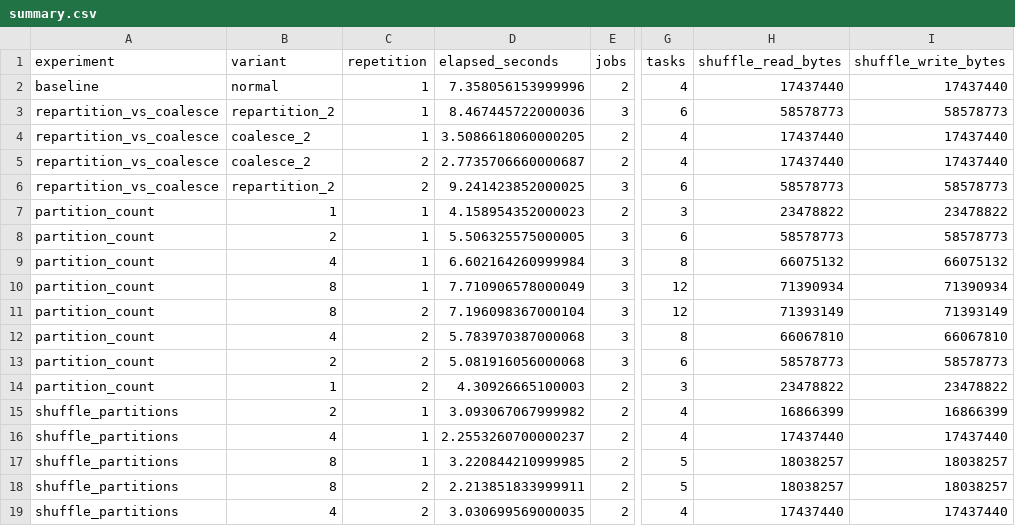
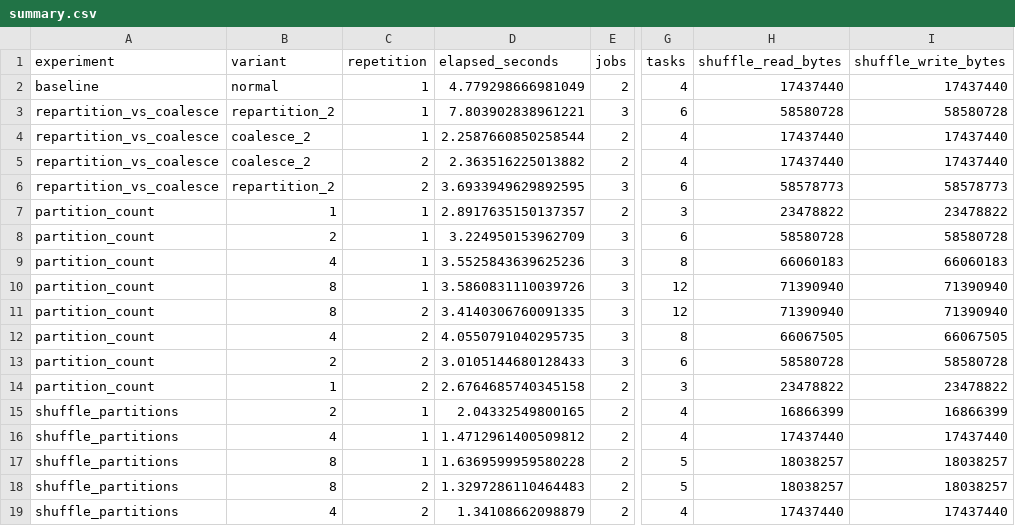
Before and after one commit to tonydada11/airline-delay-analytics, a CSV file: artifacts/performance/m9/summary.csv, drawn as a sheet; only a part is shown, gaps mark what is left out; the diff covers the shown part only; the diff names each change by its address in the sheet, - before the commit and + after, or states it on an @@ line.

```diff
--- a/artifacts/performance/m9/summary.csv
+++ b/artifacts/performance/m9/summary.csv
-D2 (elapsed_seconds): 7.358056153999996
+D2 (elapsed_seconds): 4.779298666981049
-D3 (elapsed_seconds): 8.467445722000036
+D3 (elapsed_seconds): 7.803902838961221
-H3 (shuffle_read_bytes): 58578773
+H3 (shuffle_read_bytes): 58580728
-I3 (shuffle_write_bytes): 58578773
+I3 (shuffle_write_bytes): 58580728
-D4 (elapsed_seconds): 3.5086618060000205
+D4 (elapsed_seconds): 2.2587660850258544
-D5 (elapsed_seconds): 2.7735706660000687
+D5 (elapsed_seconds): 2.363516225013882
-D6 (elapsed_seconds): 9.241423852000025
+D6 (elapsed_seconds): 3.6933949629892595
-D7 (elapsed_seconds): 4.158954352000023
+D7 (elapsed_seconds): 2.8917635150137357
-D8 (elapsed_seconds): 5.506325575000005
+D8 (elapsed_seconds): 3.224950153962709
-H8 (shuffle_read_bytes): 58578773
+H8 (shuffle_read_bytes): 58580728
-I8 (shuffle_write_bytes): 58578773
+I8 (shuffle_write_bytes): 58580728
-D9 (elapsed_seconds): 6.602164260999984
+D9 (elapsed_seconds): 3.5525843639625236
-H9 (shuffle_read_bytes): 66075132
+H9 (shuffle_read_bytes): 66060183
-I9 (shuffle_write_bytes): 66075132
+I9 (shuffle_write_bytes): 66060183
-D10 (elapsed_seconds): 7.710906578000049
+D10 (elapsed_seconds): 3.5860831110039726
-H10 (shuffle_read_bytes): 71390934
+H10 (shuffle_read_bytes): 71390940
-I10 (shuffle_write_bytes): 71390934
+I10 (shuffle_write_bytes): 71390940
-D11 (elapsed_seconds): 7.196098367000104
+D11 (elapsed_seconds): 3.4140306760091335
-H11 (shuffle_read_bytes): 71393149
+H11 (shuffle_read_bytes): 71390940
-I11 (shuffle_write_bytes): 71393149
+I11 (shuffle_write_bytes): 71390940
-D12 (elapsed_seconds): 5.783970387000068
+D12 (elapsed_seconds): 4.0550791040295735
-H12 (shuffle_read_bytes): 66067810
+H12 (shuffle_read_bytes): 66067505
-I12 (shuffle_write_bytes): 66067810
+I12 (shuffle_write_bytes): 66067505
-D13 (elapsed_seconds): 5.081916056000068
+D13 (elapsed_seconds): 3.0105144680128433
-H13 (shuffle_read_bytes): 58578773
+H13 (shuffle_read_bytes): 58580728
-I13 (shuffle_write_bytes): 58578773
+I13 (shuffle_write_bytes): 58580728
-D14 (elapsed_seconds): 4.30926665100003
+D14 (elapsed_seconds): 2.6764685740345158
-D15 (elapsed_seconds): 3.093067067999982
+D15 (elapsed_seconds): 2.04332549800165
-D16 (elapsed_seconds): 2.2553260700000237
+D16 (elapsed_seconds): 1.4712961400509812
-D17 (elapsed_seconds): 3.220844210999985
+D17 (elapsed_seconds): 1.6369599959580228
-D18 (elapsed_seconds): 2.213851833999911
+D18 (elapsed_seconds): 1.3297286110464483
-D19 (elapsed_seconds): 3.030699569000035
+D19 (elapsed_seconds): 1.34108662098879
```
Also changed, not shown: 29 edited cells elsewhere in this file, 40 other files.
